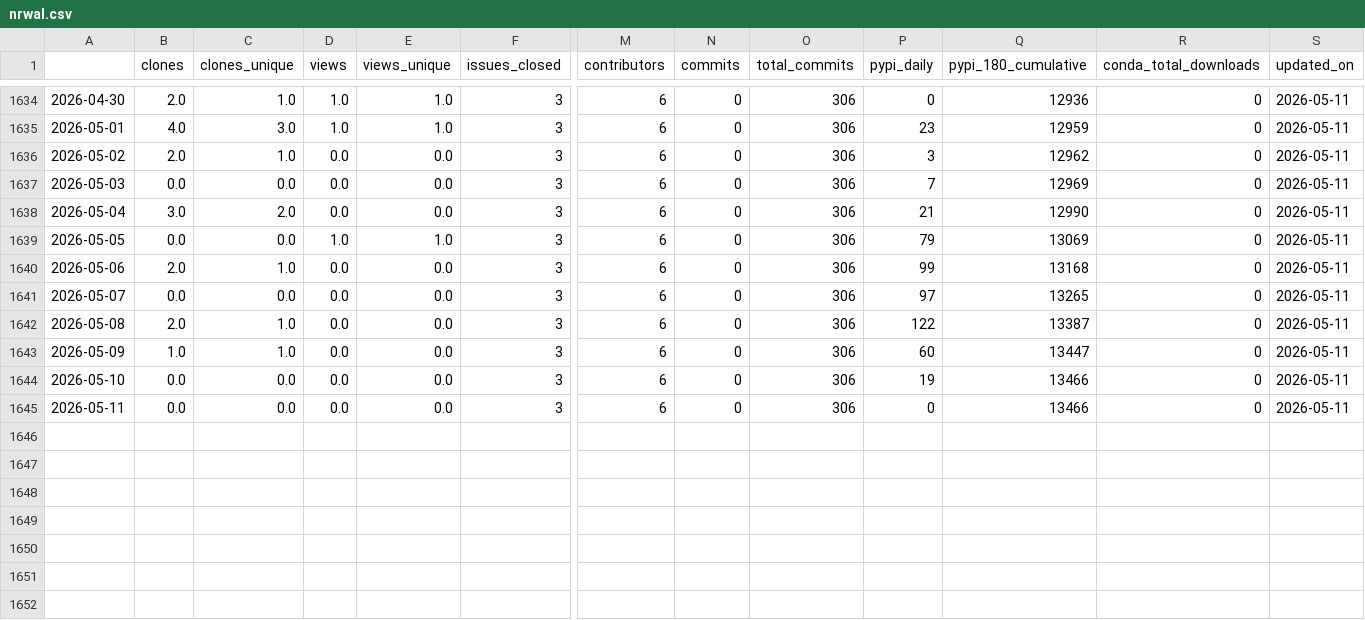
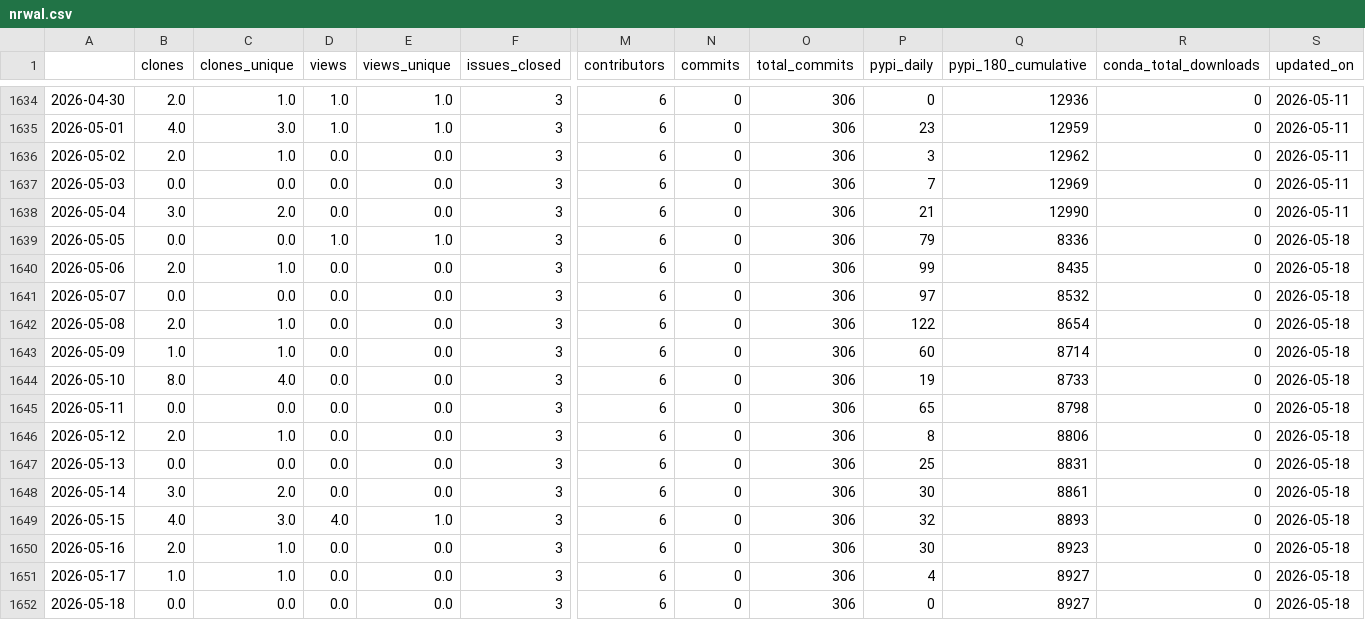
Before and after one commit to NatLabRockies/osos, a CSV file: data/nrwal.csv, drawn as a sheet; only a part is shown, gaps mark what is left out; rows hold the shown columns only; the diff names each change by its address in the sheet, - before the commit and + after, or states it on an @@ line.

```diff
--- a/data/nrwal.csv
+++ b/data/nrwal.csv
-Q1639 (pypi_180_cumulative): 13069
+Q1639 (pypi_180_cumulative): 8336
-S1639:S1645 (updated_on): 2026-05-11
+S1639:S1645 (updated_on): 2026-05-18
-Q1640 (pypi_180_cumulative): 13168
+Q1640 (pypi_180_cumulative): 8435
-Q1641 (pypi_180_cumulative): 13265
+Q1641 (pypi_180_cumulative): 8532
-Q1642 (pypi_180_cumulative): 13387
+Q1642 (pypi_180_cumulative): 8654
-Q1643 (pypi_180_cumulative): 13447
+Q1643 (pypi_180_cumulative): 8714
-B1644 (clones): 0.0
+B1644 (clones): 8.0
-C1644 (clones_unique): 0.0
+C1644 (clones_unique): 4.0
-Q1644 (pypi_180_cumulative): 13466
+Q1644 (pypi_180_cumulative): 8733
-P1645 (pypi_daily): 0
+P1645 (pypi_daily): 65
-Q1645 (pypi_180_cumulative): 13466
+Q1645 (pypi_180_cumulative): 8798
+row 1646: 2026-05-12 | 2.0 | 1.0 | 0.0 | 0.0 | 3 | 6 | 0 | 306 | 8 | 8806 | 0 | 2026-05-18
+row 1647: 2026-05-13 | 0.0 | 0.0 | 0.0 | 0.0 | 3 | 6 | 0 | 306 | 25 | 8831 | 0 | 2026-05-18
+row 1648: 2026-05-14 | 3.0 | 2.0 | 0.0 | 0.0 | 3 | 6 | 0 | 306 | 30 | 8861 | 0 | 2026-05-18
+row 1649: 2026-05-15 | 4.0 | 3.0 | 4.0 | 1.0 | 3 | 6 | 0 | 306 | 32 | 8893 | 0 | 2026-05-18
+row 1650: 2026-05-16 | 2.0 | 1.0 | 0.0 | 0.0 | 3 | 6 | 0 | 306 | 30 | 8923 | 0 | 2026-05-18
+row 1651: 2026-05-17 | 1.0 | 1.0 | 0.0 | 0.0 | 3 | 6 | 0 | 306 | 4 | 8927 | 0 | 2026-05-18
+row 1652: 2026-05-18 | 0.0 | 0.0 | 0.0 | 0.0 | 3 | 6 | 0 | 306 | 0 | 8927 | 0 | 2026-05-18
```
Also changed, not shown: data/phygnn.csv, data/rev.csv, 20 other files.
